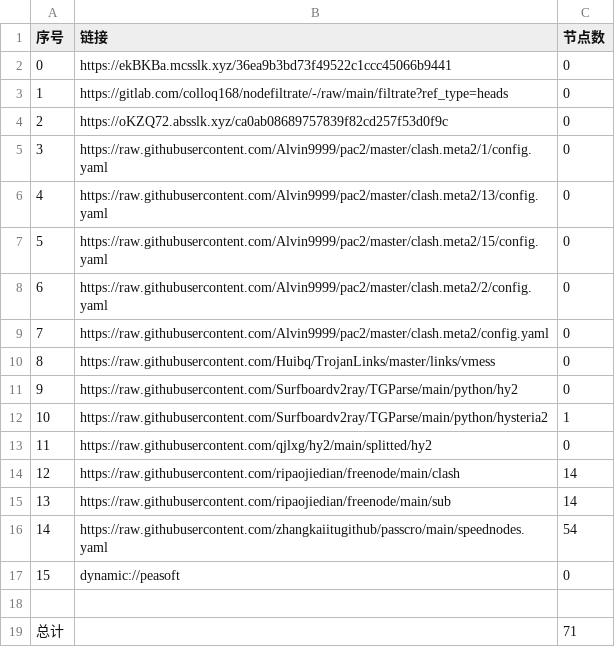
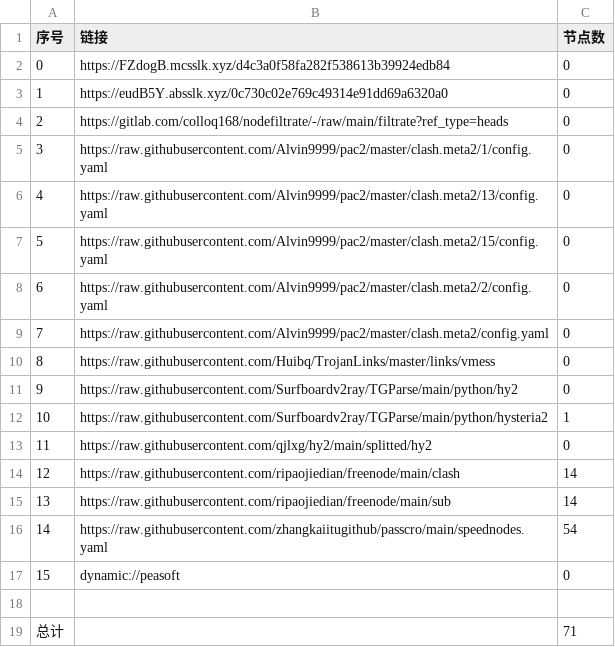
Before and after one commit to link8077/AutoMergePublicNodes, a CSV file: list_result.csv, drawn as a sheet.

```diff
--- a/list_result.csv
+++ b/list_result.csv
@@ -1,5 +1,5 @@
 序号,链接,节点数
-0,https://ekBKBa.mcsslk.xyz/36ea9b3bd73f49522c1ccc45066b9441,0
-1,https://gitlab.com/colloq168/nodefiltrate/-/raw/main/filtrate?ref_type=heads,0
-2,https://oKZQ72.absslk.xyz/ca0ab08689757839f82cd257f53d0f9c,0
+0,https://FZdogB.mcsslk.xyz/d4c3a0f58fa282f538613b39924edb84,0
+1,https://eudB5Y.absslk.xyz/0c730c02e769c49314e91dd69a6320a0,0
+2,https://gitlab.com/colloq168/nodefiltrate/-/raw/main/filtrate?ref_type=heads,0
 3,https://raw.githubusercontent.com/Alvin9999/pac2/master/clash.meta2/1/config.yaml,0
```
Also changed, not shown: 3 other files.
